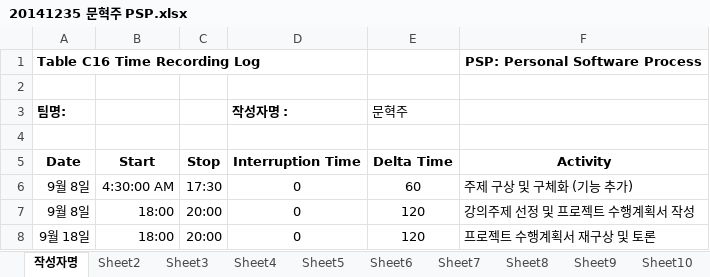
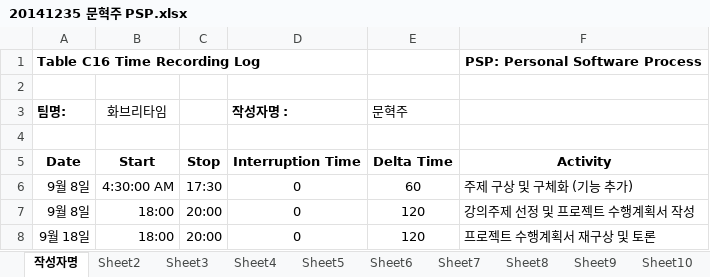
Before and after one commit to jisukim97/ChemicalManagementApplication, an Excel workbook: PSP/20141235 문혁주 PSP.xlsx, sheet 작성자명, drawn as a sheet; values as stored, in another font and other column widths than the file's, no borders; the diff names each change by its address in the sheet, - before the commit and + after, or states it on an @@ line.

Commit message:
Add files via upload

```diff
--- a/PSP/20141235 문혁주 PSP.xlsx (sheet 작성자명)
+++ b/PSP/20141235 문혁주 PSP.xlsx (sheet 작성자명)
-B3: (empty)
+B3: 화브리타임
```
